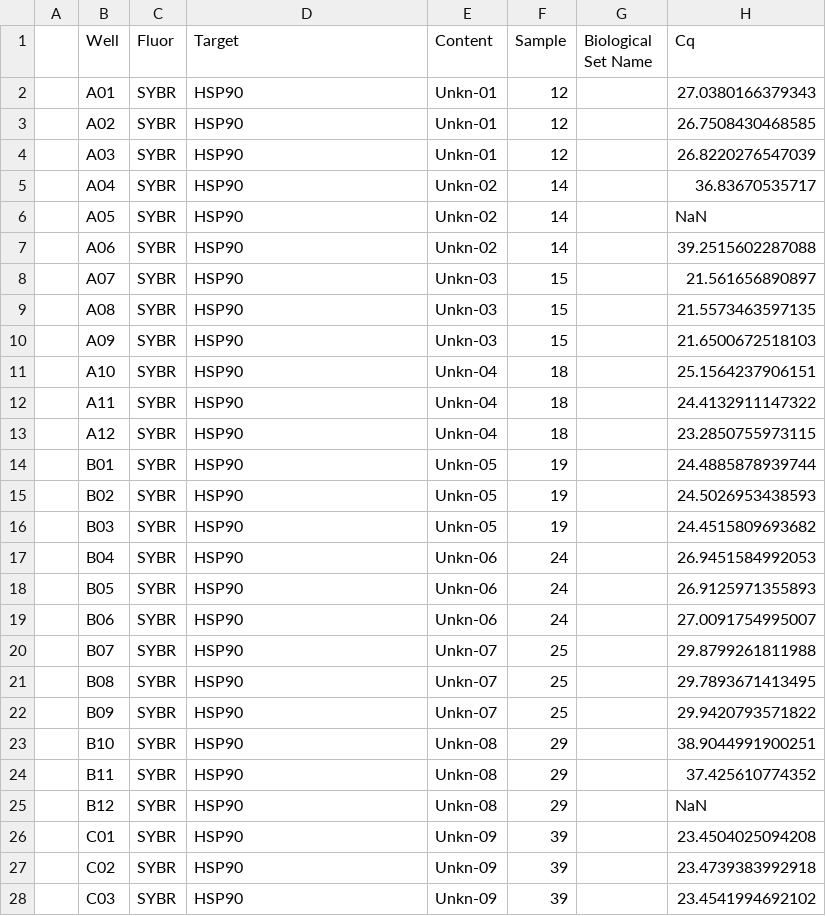
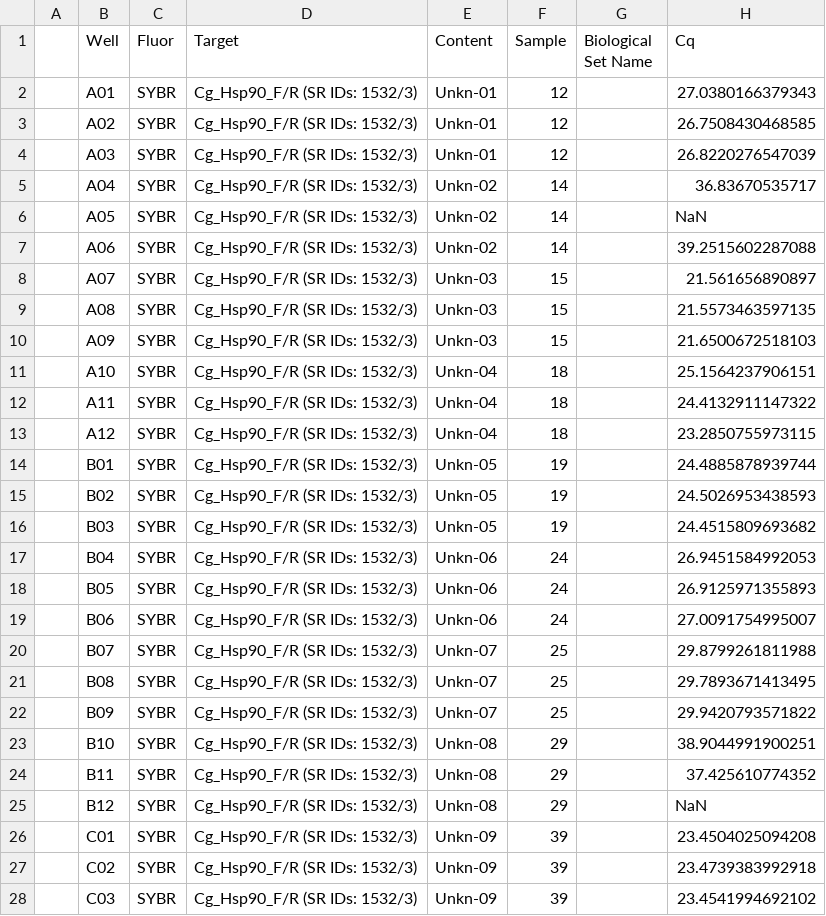
Before and after one commit to RobertsLab/project-gigas-carryover, a CSV file: lifestage_carryover/data/qPCR/Cq/sam_2025-06-09_13-34-41_Connect-HSP90-Quantification-Cq-Results.csv, drawn as a sheet; only a part is shown; the diff covers the shown part only; the diff names each change by its address in the sheet, - before the commit and + after, or states it on an @@ line.

```diff
--- a/lifestage_carryover/data/qPCR/Cq/sam_2025-06-09_13-34-41_Connect-HSP90-Quantification-Cq-Results.csv
+++ b/lifestage_carryover/data/qPCR/Cq/sam_2025-06-09_13-34-41_Connect-HSP90-Quantification-Cq-Results.csv
-D2:D28 (Target): HSP90
+D2:D28 (Target): Cg_Hsp90_F/R (SR IDs: 1532/3)
```
Also changed, not shown: 51 edited cells elsewhere in this file, lifestage_carryover/data/qPCR/Cq/sam_2025-06-03_16-25-01_Connect-VIPERIN-Quantification-Cq-Results.csv, lifestage_carryover/data/qPCR/Cq/sam_2025-06-03_17-29-18_Connect-ATP_synthase-Quantification-Cq-Results.csv, 4 other files.
